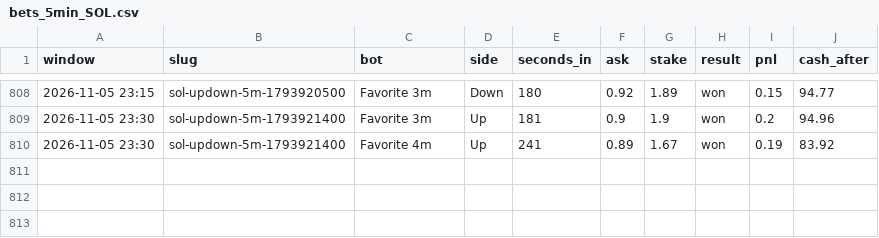
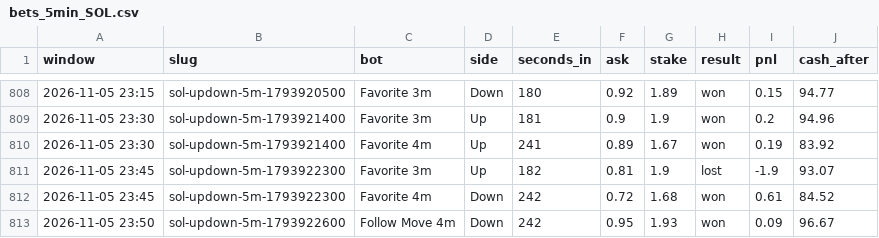
Before and after one commit to skeatonbeat-bot/bot-lab, a CSV file: live/bets_5min_SOL.csv, drawn as a sheet; only a part is shown, gaps mark what is left out; the diff names each change by its address in the sheet, - before the commit and + after, or states it on an @@ line.

```diff
--- a/live/bets_5min_SOL.csv
+++ b/live/bets_5min_SOL.csv
+row 811: 2026-11-05 23:45 | sol-updown-5m-1793922300 | Favorite 3m | Up | 182 | 0.81 | 1.9 | lost | -1.9 | 93.07
+row 812: 2026-11-05 23:45 | sol-updown-5m-1793922300 | Favorite 4m | Down | 242 | 0.72 | 1.68 | won | 0.61 | 84.52
+row 813: 2026-11-05 23:50 | sol-updown-5m-1793922600 | Follow Move 4m | Down | 242 | 0.95 | 1.93 | won | 0.09 | 96.67
```
Also changed, not shown: live/bets_5min.csv, live/bets_5min_ETH.csv, 12 other files.
